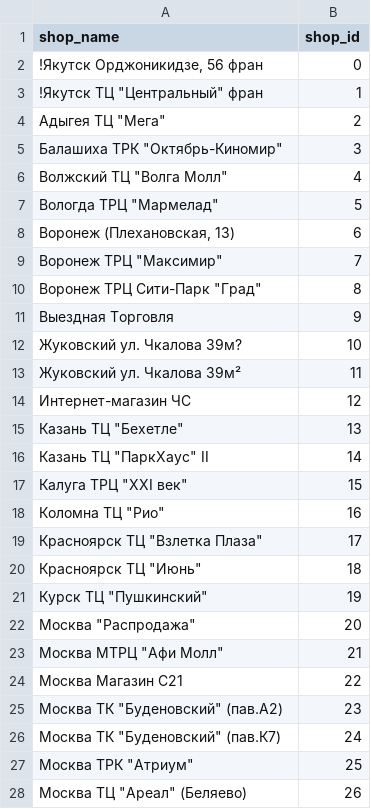
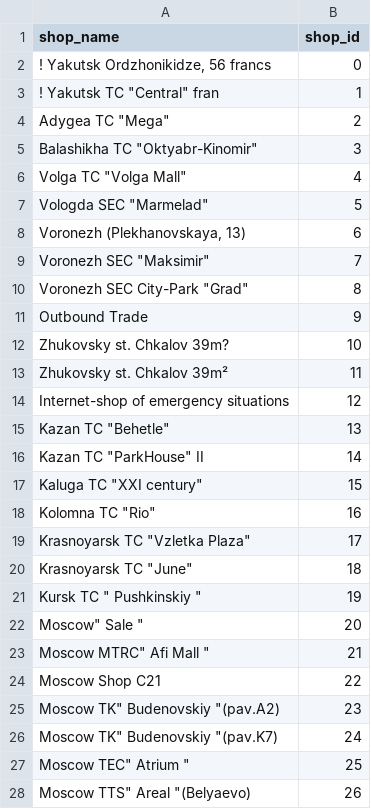
Before and after one commit to Tomjohnsonellis/strive-work, a CSV file: feature-engineering/sales-prediction/data/shops.csv, drawn as a sheet; only a part is shown; the diff covers the shown part only.

```diff
--- a/feature-engineering/sales-prediction/data/shops.csv
+++ b/feature-engineering/sales-prediction/data/shops.csv
@@ -1,28 +1,28 @@
 shop_name,shop_id
-"!Якутск Орджоникидзе, 56 фран",0
-"!Якутск ТЦ ""Центральный"" фран",1
-"Адыгея ТЦ ""Мега""",2
-"Балашиха ТРК ""Октябрь-Киномир""",3
-"Волжский ТЦ ""Волга Молл""",4
-"Вологда ТРЦ ""Мармелад""",5
-"Воронеж (Плехановская, 13)",6
-"Воронеж ТРЦ ""Максимир""",7
-"Воронеж ТРЦ Сити-Парк ""Град""",8
-Выездная Торговля,9
-Жуковский ул. Чкалова 39м?,10
-Жуковский ул. Чкалова 39м²,11
-Интернет-магазин ЧС,12
-"Казань ТЦ ""Бехетле""",13
-"Казань ТЦ ""ПаркХаус"" II",14
-"Калуга ТРЦ ""XXI век""",15
-"Коломна ТЦ ""Рио""",16
-"Красноярск ТЦ ""Взлетка Плаза""",17
-"Красноярск ТЦ ""Июнь""",18
-"Курск ТЦ ""Пушкинский""",19
-"Москва ""Распродажа""",20
-"Москва МТРЦ ""Афи Молл""",21
-Москва Магазин С21,22
-"Москва ТК ""Буденовский"" (пав.А2)",23
-"Москва ТК ""Буденовский"" (пав.К7)",24
-"Москва ТРК ""Атриум""",25
-"Москва ТЦ ""Ареал"" (Беляево)",26
+"! Yakutsk Ordzhonikidze, 56 francs",0
+"! Yakutsk TC ""Central"" fran",1
+" Adygea TC ""Mega""",2
+" Balashikha TC ""Oktyabr-Kinomir""",3
+" Volga TC ""Volga Mall""",4
+" Vologda SEC ""Marmelad""",5
+" Voronezh (Plekhanovskaya, 13)",6
+" Voronezh SEC ""Maksimir""",7
+" Voronezh SEC City-Park ""Grad""",8
+ Outbound Trade,9
+ Zhukovsky st. Chkalov 39m?,10
+ Zhukovsky st. Chkalov 39m²,11
+ Internet-shop of emergency situations,12
+" Kazan TC ""Behetle""",13
+" Kazan TC ""ParkHouse"" II",14
+" Kaluga TC ""XXI century""",15
+" Kolomna TC ""Rio""",16
+" Krasnoyarsk TC ""Vzletka Plaza""",17
+" Krasnoyarsk TC ""June""",18
+" Kursk TC "" Pushkinskiy """,19
+" Moscow"" Sale """,20
+" Moscow MTRC"" Afi Mall """,21
+ Moscow Shop C21,22
+" Moscow TK"" Budenovskiy ""(pav.A2)",23
+" Moscow TK"" Budenovskiy ""(pav.K7)",24
+" Moscow TEC"" Atrium """,25
+" Moscow TTS"" Areal ""(Belyaevo)",26
```
Also changed, not shown: 33 edited cells elsewhere in this file, 2 other files.
